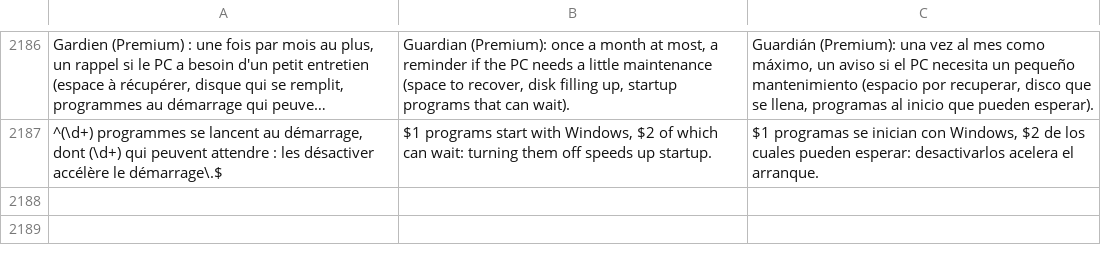
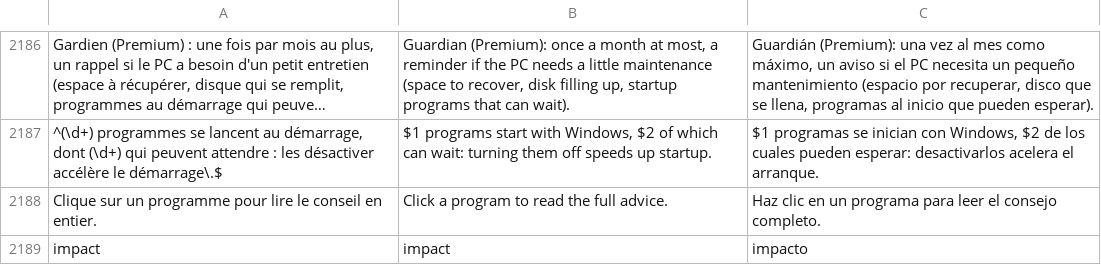
Before and after one commit to damiencoussot-ai/nettoyage-pc, a TSV file: traductions.tsv, drawn as a sheet; only a part is shown, gaps mark what is left out; long unchanged cells end in …; the diff names each change by its address in the sheet, - before the commit and + after, or states it on an @@ line.

```diff
--- a/traductions.tsv
+++ b/traductions.tsv
+row 2188: Clique sur un programme pour lire le conseil en entier. | Click a program to read the full advice. | Haz clic en un programa para leer el consejo completo.
+row 2189: impact | impact | impacto
```
Also changed, not shown: 2 other files.
